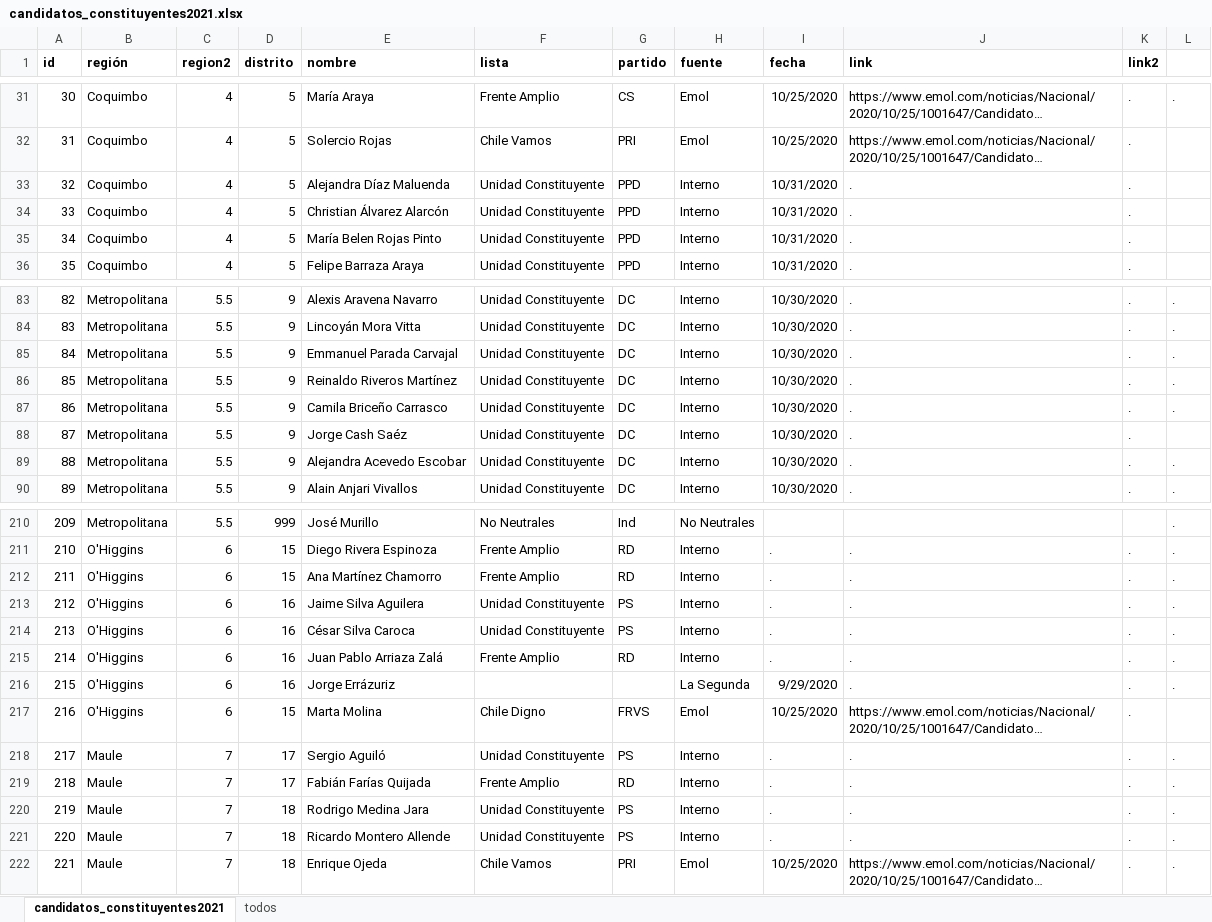
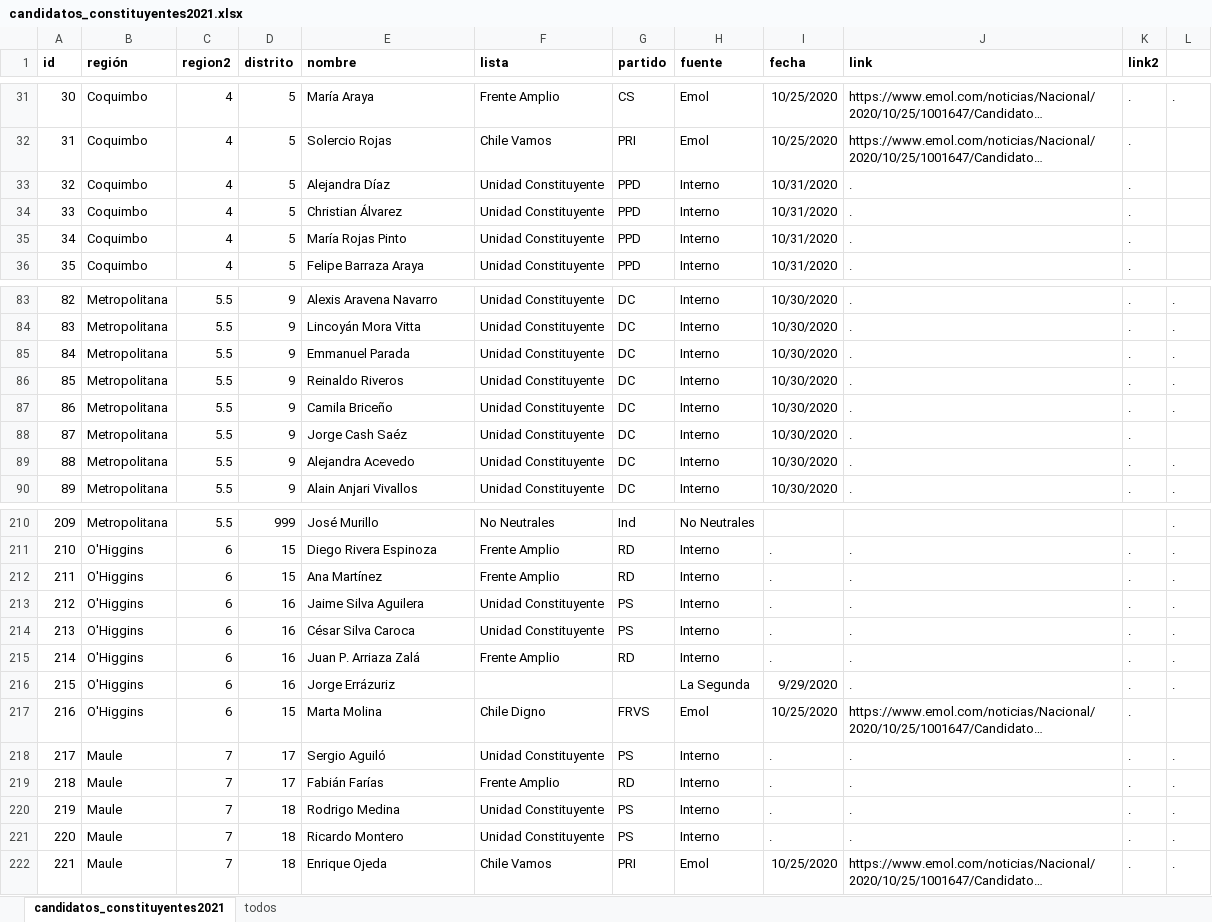
Before and after one commit to tresquintos/candidatos, an Excel workbook: constituyentes 2021/candidatos_constituyentes2021.xlsx, sheet candidatos_constituyentes2021, drawn as a sheet; only a part is shown, gaps mark what is left out; long unchanged cells end in …; values as stored, in another font and other column widths than the file's, no borders; the diff covers the shown part only; the diff names each change by its address in the sheet, - before the commit and + after, or states it on an @@ line.

```diff
--- a/constituyentes 2021/candidatos_constituyentes2021.xlsx (sheet candidatos_constituyentes2021)
+++ b/constituyentes 2021/candidatos_constituyentes2021.xlsx (sheet candidatos_constituyentes2021)
-E33 (nombre): Alejandra Díaz Maluenda
+E33 (nombre): Alejandra Díaz
-E34 (nombre): Christian Álvarez Alarcón
+E34 (nombre): Christian Álvarez
-E35 (nombre): María Belen Rojas Pinto
+E35 (nombre): María Rojas Pinto
-E85 (nombre): Emmanuel Parada Carvajal
+E85 (nombre): Emmanuel Parada
-E86 (nombre): Reinaldo Riveros Martínez
+E86 (nombre): Reinaldo Riveros
-E87 (nombre): Camila Briceño Carrasco
+E87 (nombre): Camila Briceño
-E89 (nombre): Alejandra Acevedo Escobar
+E89 (nombre): Alejandra Acevedo
-E212 (nombre): Ana Martínez Chamorro
+E212 (nombre): Ana Martínez
-E215 (nombre): Juan Pablo Arriaza Zalá
+E215 (nombre): Juan P. Arriaza Zalá
-E219 (nombre): Fabián Farías Quijada
+E219 (nombre): Fabián Farías
-E220 (nombre): Rodrigo Medina Jara
+E220 (nombre): Rodrigo Medina
-E221 (nombre): Ricardo Montero Allende
+E221 (nombre): Ricardo Montero
```
Also changed, not shown: 28 edited cells elsewhere in this sheet, gores 2021/GORES2021.xlsx, presidentes 2021/pres2021.xlsx, 3 other files.
